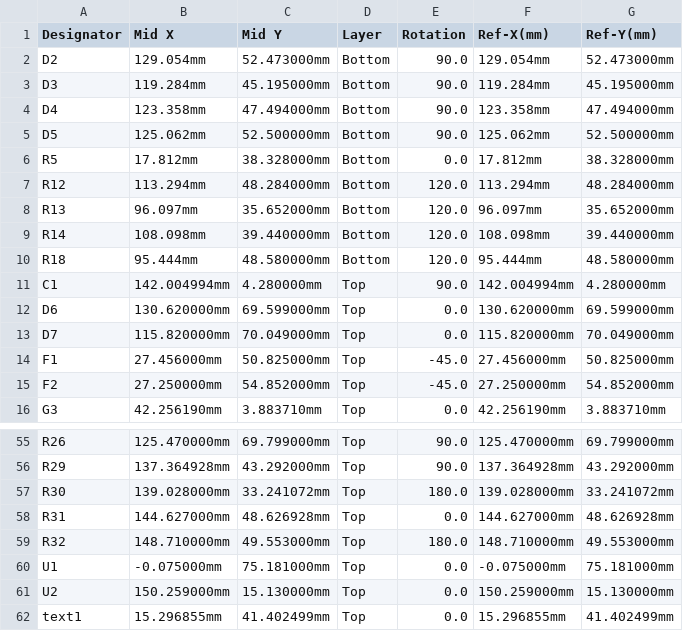
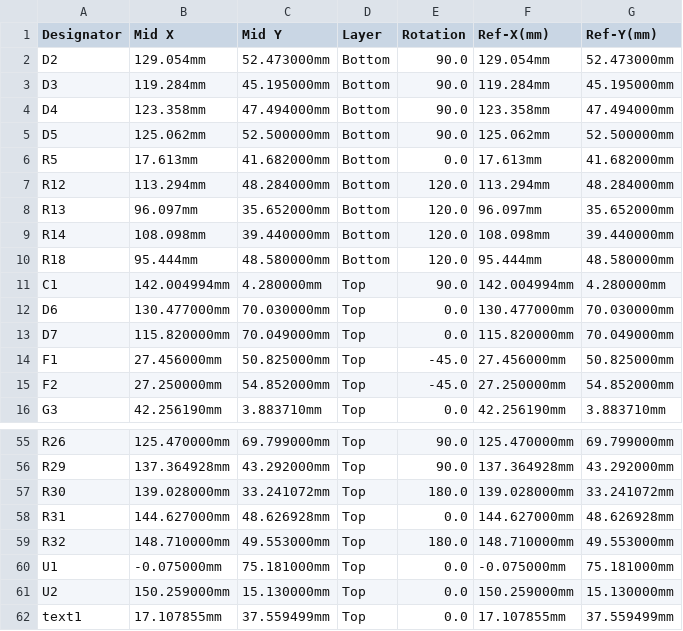
Before and after one commit to chuckwagoncomputing/hellen-VFR800, a CSV file: boards/uaeficopiedtovfr-0.04/frame/vfr-CPL.csv, drawn as a sheet; only a part is shown, gaps mark what is left out.

```diff
--- a/boards/uaeficopiedtovfr-0.04/frame/vfr-CPL.csv
+++ b/boards/uaeficopiedtovfr-0.04/frame/vfr-CPL.csv
@@ -5,3 +5,3 @@ D4,123.358mm,47.494000mm,Bottom,90.0,123.358mm,47.494000mm
 D5,125.062mm,52.500000mm,Bottom,90.0,125.062mm,52.500000mm
-R5,17.812mm,38.328000mm,Bottom,0.0,17.812mm,38.328000mm
+R5,17.613mm,41.682000mm,Bottom,0.0,17.613mm,41.682000mm
 R12,113.294mm,48.284000mm,Bottom,120.0,113.294mm,48.284000mm
@@ -11,3 +11,3 @@ R18,95.444mm,48.580000mm,Bottom,120.0,95.444mm,48.580000mm
 C1,142.004994mm,4.280000mm,Top,90.0,142.004994mm,4.280000mm
-D6,130.620000mm,69.599000mm,Top,0.0,130.620000mm,69.599000mm
+D6,130.477000mm,70.030000mm,Top,0.0,130.477000mm,70.030000mm
 D7,115.820000mm,70.049000mm,Top,0.0,115.820000mm,70.049000mm
@@ -61,2 +61,2 @@ U1,-0.075000mm,75.181000mm,Top,0.0,-0.075000mm,75.181000mm
 U2,150.259000mm,15.130000mm,Top,0.0,150.259000mm,15.130000mm
-text1,15.296855mm,41.402499mm,Top,0.0,15.296855mm,41.402499mm
+text1,17.107855mm,37.559499mm,Top,0.0,17.107855mm,37.559499mm
```
Also changed, not shown: boards/uaeficopiedtovfr-0.04/board/uaeficopiedtovfr-0.04-CPL.csv, 33 other files.
